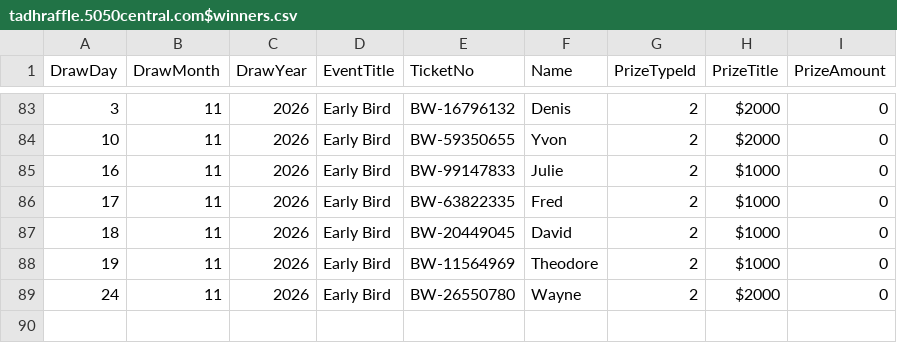
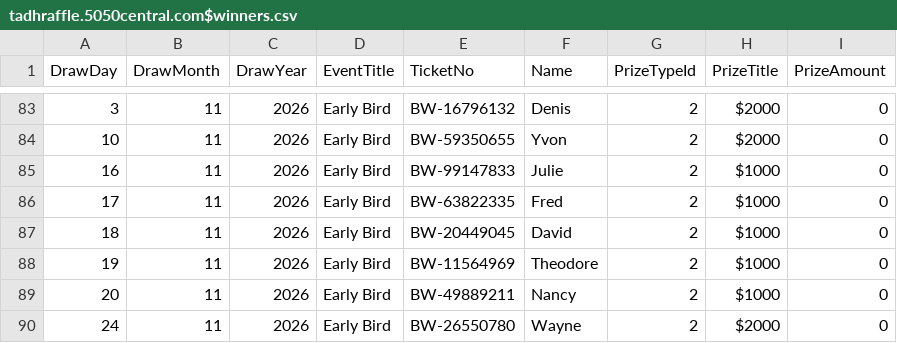
Before and after one commit to AscendFS/winners-list, a CSV file: tadhraffle.5050central.com$winners.csv, drawn as a sheet; only a part is shown, gaps mark what is left out; the diff names each change by its address in the sheet, - before the commit and + after, or states it on an @@ line.

Commit message:
Update tadhraffle.5050central.com$winners.csv

```diff
--- a/tadhraffle.5050central.com$winners.csv
+++ b/tadhraffle.5050central.com$winners.csv
+row 89: 20 | 11 | 2026 | Early Bird | BW-49889211 | Nancy | 2 | $1000 | 0
```
